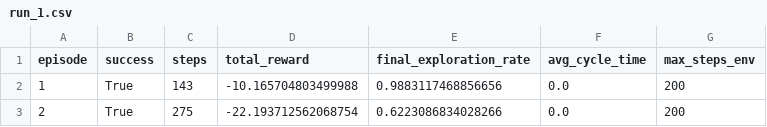
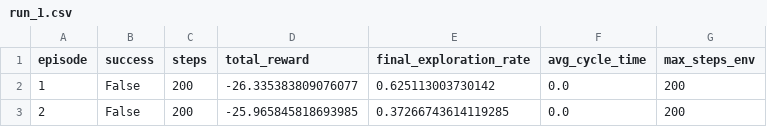
Before and after one commit to dohuyhoang93/emotional-agent, a CSV file: results/dry_run/Dry_Run_Test/run_1.csv, drawn as a sheet.

```diff
--- a/results/dry_run/Dry_Run_Test/run_1.csv
+++ b/results/dry_run/Dry_Run_Test/run_1.csv
@@ -1,3 +1,3 @@
 episode,success,steps,total_reward,final_exploration_rate,avg_cycle_time,max_steps_env
-1,True,143,-10.165704803499988,0.9883117468856656,0.0,200
-2,True,275,-22.193712562068754,0.6223086834028266,0.0,200
+1,False,200,-26.335383809076077,0.625113003730142,0.0,200
+2,False,200,-25.965845818693985,0.37266743614119285,0.0,200
```
Also changed, not shown: results/logic_test_run/LogicGate_Test_Run/run_1.csv, 54 other files.
